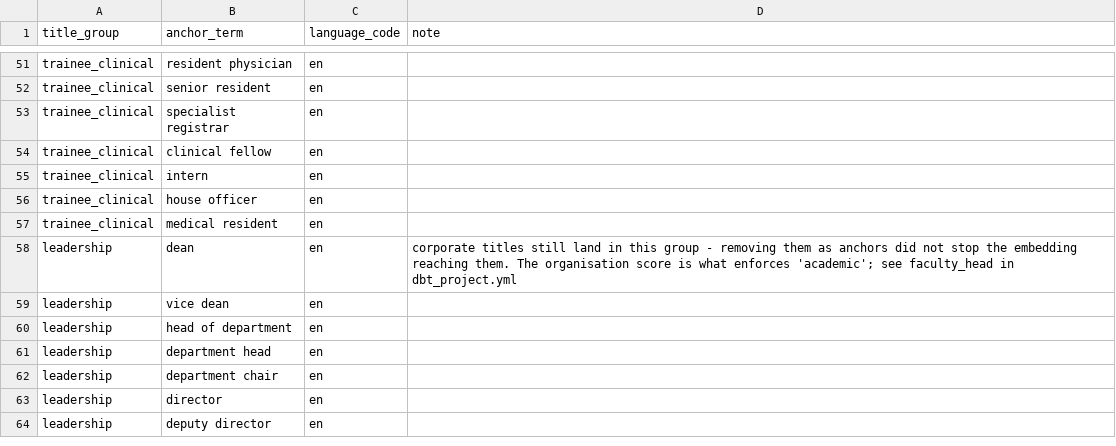
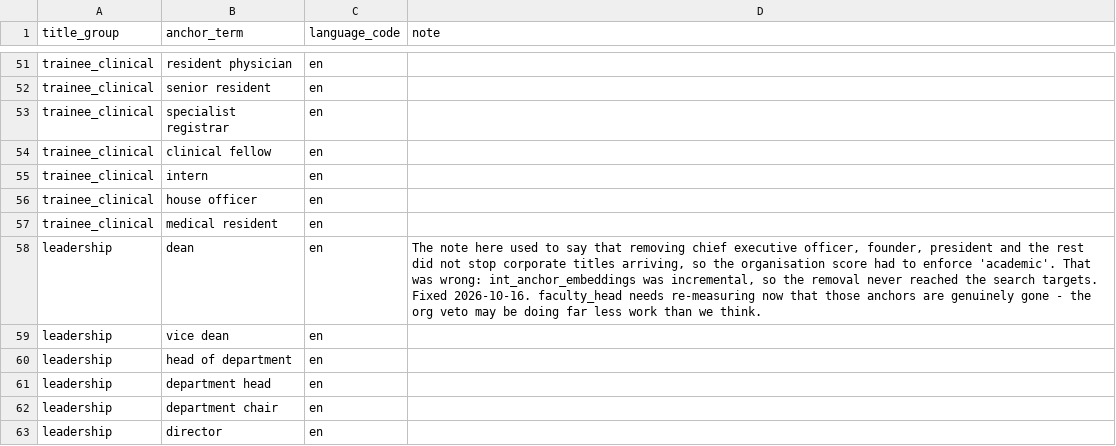
Before and after one commit to merveffect/1-Git, a CSV file: orcid_role_identifier/seeds/title_group_anchors.csv, drawn as a sheet; only a part is shown, gaps mark what is left out; the shorter side is filled out with more unchanged rows.

```diff
--- a/orcid_role_identifier/seeds/title_group_anchors.csv
+++ b/orcid_role_identifier/seeds/title_group_anchors.csv
@@ -57,3 +57,3 @@ trainee_clinical,house officer,en,
 trainee_clinical,medical resident,en,
-leadership,dean,en,corporate titles still land in this group - removing them as anchors did not stop the embedding reaching them. The organisation score is what enforces 'academic'; see faculty_head in dbt_project.yml
+leadership,dean,en,"The note here used to say that removing chief executive officer, founder, president and the rest did not stop corporate titles arriving, so the organisation score had to enforce 'academic'. That was wrong: int_anchor_embeddings was incremental, so the removal never reached the search targets. Fixed 2026-10-16. faculty_head needs re-measuring now that those anchors are genuinely gone - the org veto may be doing far less work than we think."
 leadership,vice dean,en,
```
Also changed, not shown: 2 other files.
